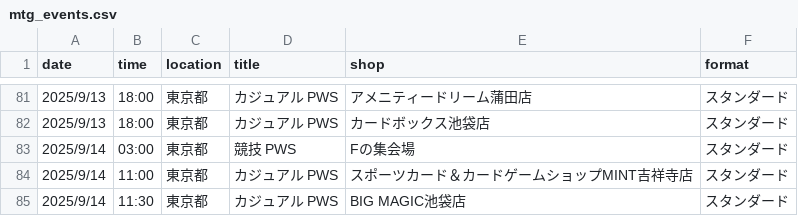
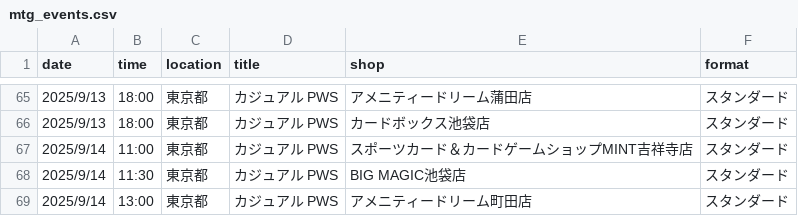
Before and after one commit to wakame1367/mtg_official_event_scraper, a CSV file: mtg_events.csv, drawn as a sheet; only a part is shown, gaps mark what is left out; the shorter side is filled out with more unchanged rows; removed rows and columns are numbered as before the commit, all else as after; the diff covers the shown part only; the diff names each change by its address in the sheet, - before the commit and + after, or states it on an @@ line.

```diff
--- a/mtg_events.csv
+++ b/mtg_events.csv
-row 83: 2025/9/14 | 03:00 | 東京都 | 競技 PWS | Fの集会場 | スタンダード
```
Also changed, not shown: 1 added row and 18 removed rows elsewhere in this file, mtg_events_latest.csv, 2 other files.
